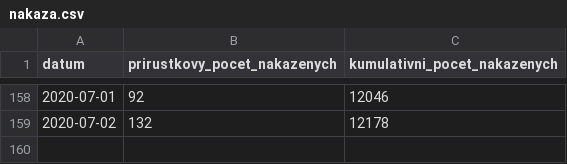
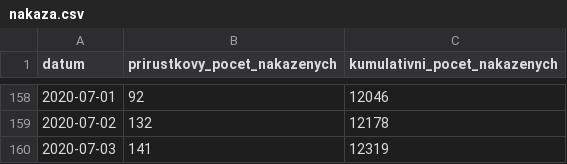
Before and after one commit to martin-majlis/covid-19, a CSV file: data/backup/onemocneni-aktualne.mzcr.cz_covid-19-v2/nakaza.csv, drawn as a sheet; only a part is shown, gaps mark what is left out; the diff names each change by its address in the sheet, - before the commit and + after, or states it on an @@ line.

```diff
--- a/data/backup/onemocneni-aktualne.mzcr.cz_covid-19-v2/nakaza.csv
+++ b/data/backup/onemocneni-aktualne.mzcr.cz_covid-19-v2/nakaza.csv
+row 160: 2020-07-03 | 141 | 12319
```
Also changed, not shown: data/backup/onemocneni-aktualne.mzcr.cz_covid-19-v2/kraj-okres-nakazeni-vyleceni-umrti.csv, data/backup/onemocneni-aktualne.mzcr.cz_covid-19-v2/nakazeni-vyleceni-umrti-testy.csv, 13 other files.
